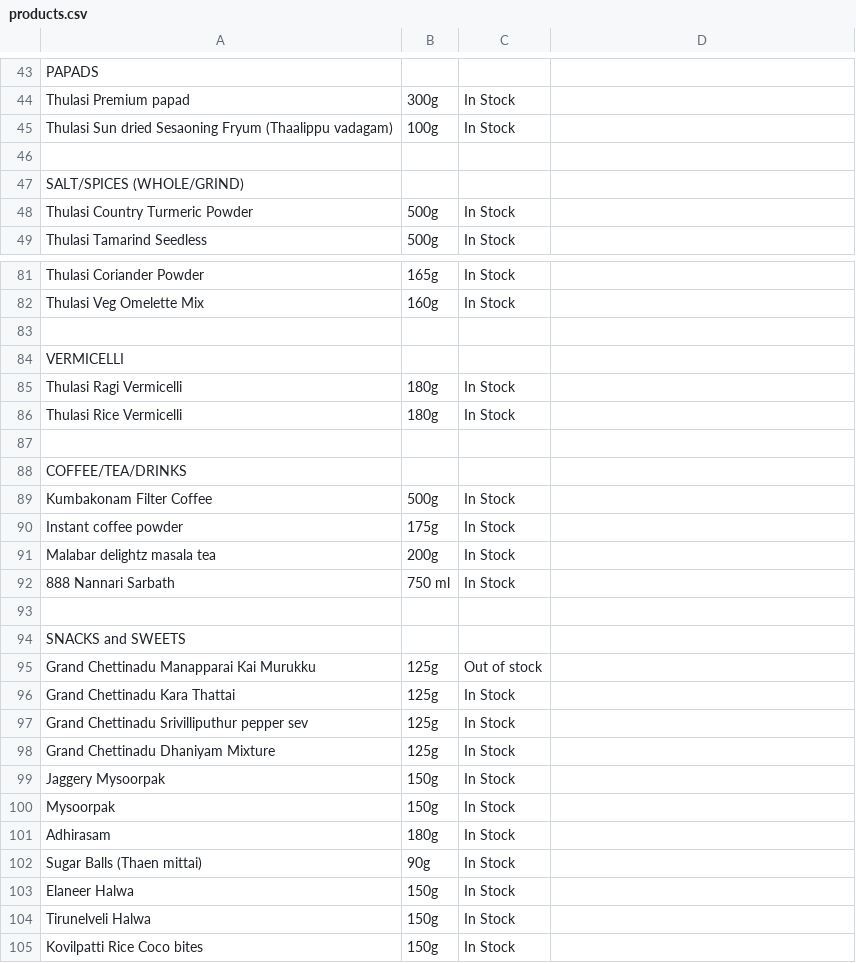
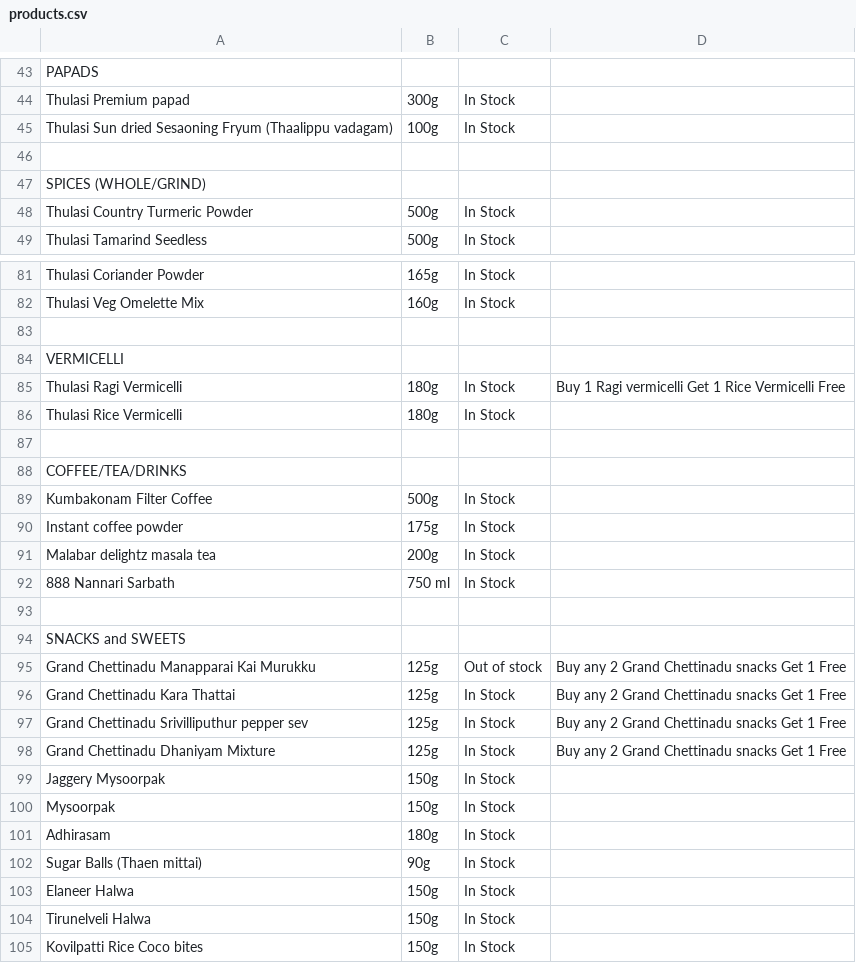
Before and after one commit to 18stepspantry/catalogue, a CSV file: products.csv, drawn as a sheet; only a part is shown, gaps mark what is left out; the diff names each change by its address in the sheet, - before the commit and + after, or states it on an @@ line.

```diff
--- a/products.csv
+++ b/products.csv
-A47: SALT/SPICES (WHOLE/GRIND)
+A47: SPICES (WHOLE/GRIND)
-D85: (empty)
+D85: Buy 1 Ragi vermicelli Get 1 Rice Vermicelli Free
-D95:D98: (empty)
+D95:D98: Buy any 2 Grand Chettinadu snacks Get 1 Free
```
Also changed, not shown: 3 other files.
